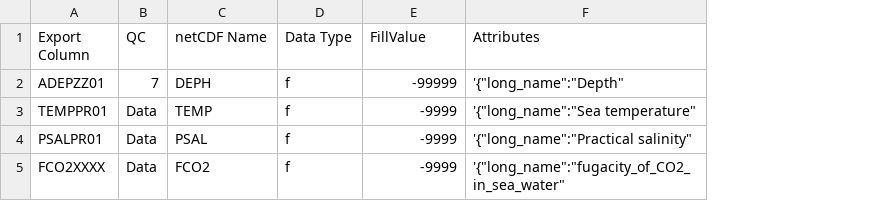
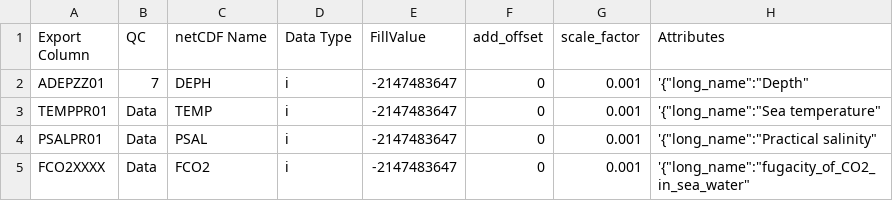
Before and after one commit to quince-science/QuinCe, a CSV file: external_scripts/export/fields.csv, drawn as a sheet; only a part is shown; the diff names each change by its address in the sheet, - before the commit and + after, or states it on an @@ line.

Commit message:
(#1440) Apply offsets and scale factors

```diff
--- a/external_scripts/export/fields.csv
+++ b/external_scripts/export/fields.csv
+column F (add_offset), rows 2-5: all 0
+column G (scale_factor), rows 2-5: all 0.001
-D2:D5 (Data Type): f
+D2:D5 (Data Type): i
-E2 (FillValue): -99999
+E2 (FillValue): -2147483647
-E3:E5 (FillValue): -9999
+E3:E5 (FillValue): -2147483647
```
Also changed, not shown: 1 other file.
